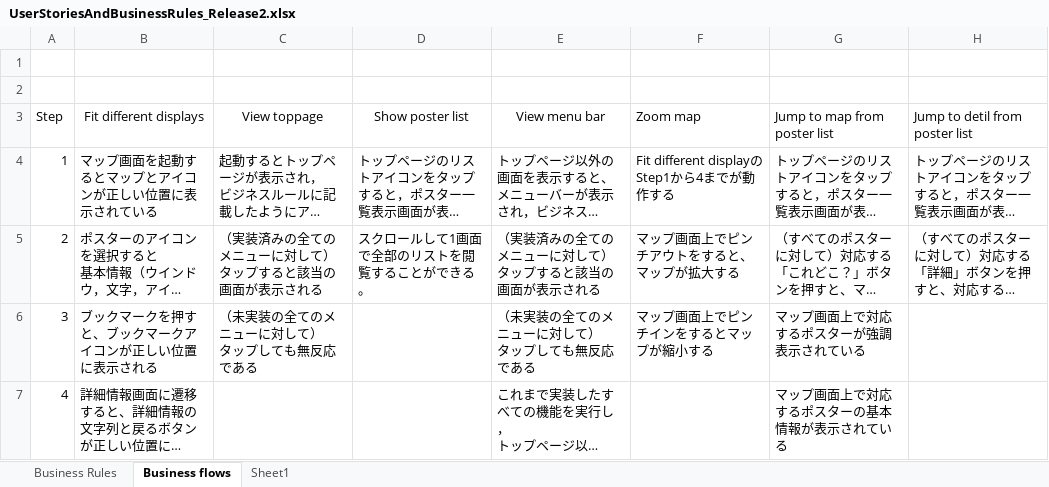
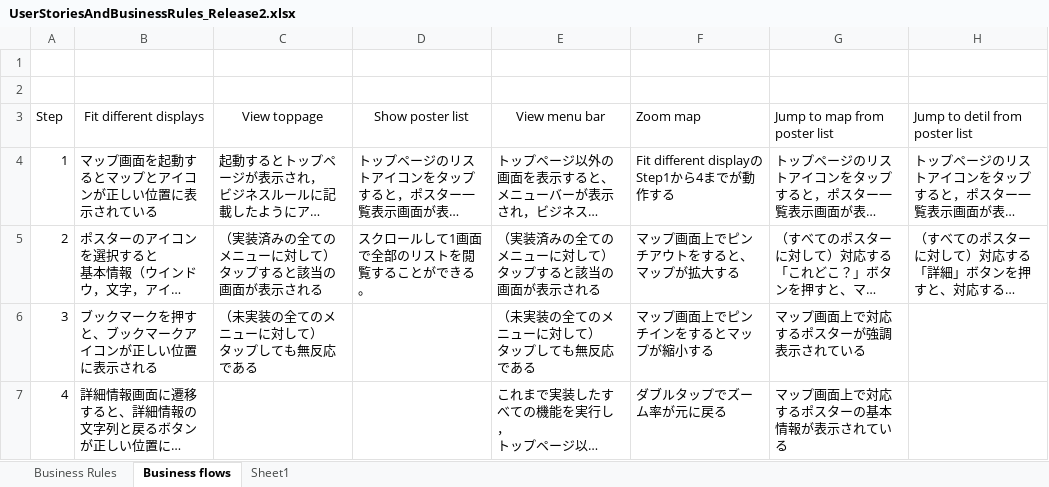
Before and after one commit to Tsukuba-SAY/documents, an Excel workbook: UserStoriesAndBusinessRules_Release2.xlsx, sheet Business flows, drawn as a sheet; long unchanged cells end in …; values as stored, in another font and other column widths than the file's, no borders; the diff names each change by its address in the sheet, - before the commit and + after, or states it on an @@ line.

```diff
--- a/UserStoriesAndBusinessRules_Release2.xlsx (sheet Business flows)
+++ b/UserStoriesAndBusinessRules_Release2.xlsx (sheet Business flows)
-F7 (Zoom map): (empty)
+F7 (Zoom map): ダブルタップでズーム率が元に戻る
```
Also changed, not shown: sheet Business Rules, 1 other file.
